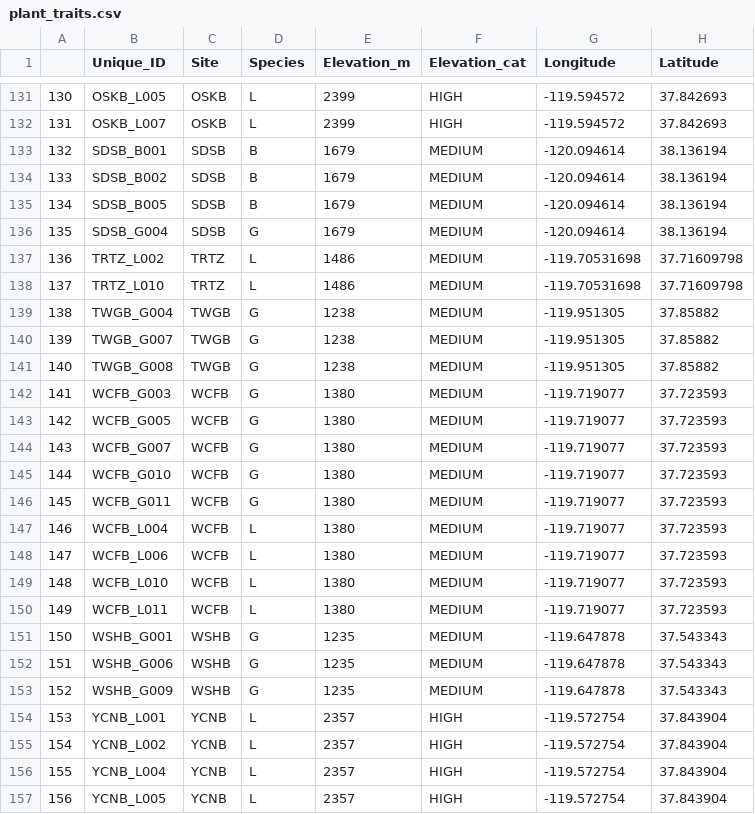
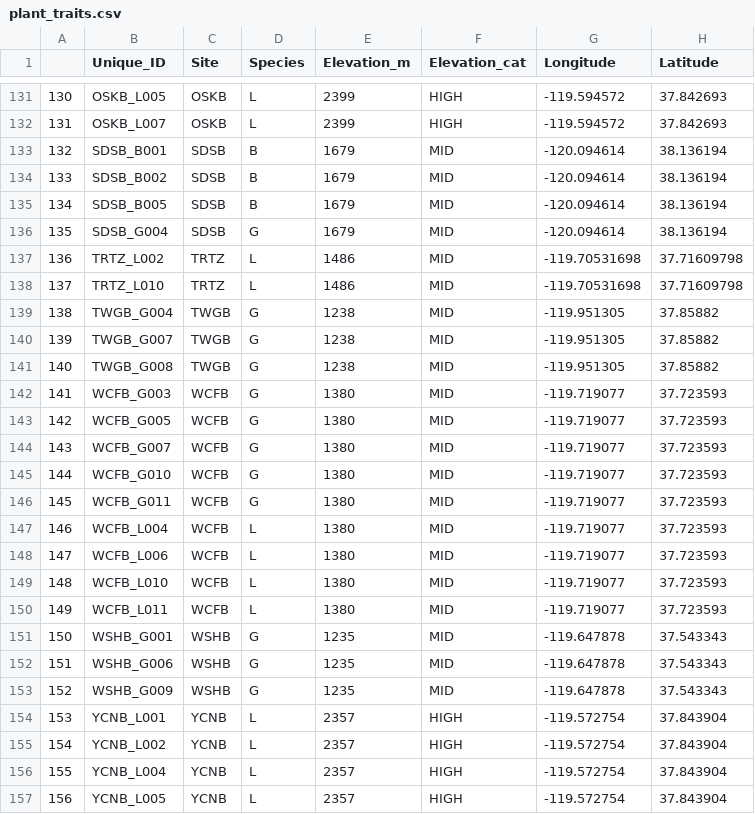
Before and after one commit to jibarozzo/endophytes_mimulus, a CSV file: statistics/plant_traits.csv, drawn as a sheet; only a part is shown, gaps mark what is left out; the diff covers the shown part only; the diff names each change by its address in the sheet, - before the commit and + after, or states it on an @@ line.

```diff
--- a/statistics/plant_traits.csv
+++ b/statistics/plant_traits.csv
-F133:F153 (Elevation_cat): MEDIUM
+F133:F153 (Elevation_cat): MID
```
Also changed, not shown: 76 edited cells elsewhere in this file, 3 other files.
